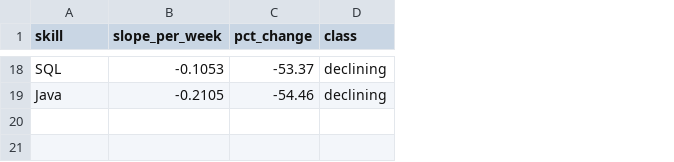
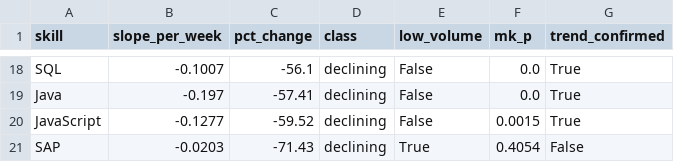
Before and after one commit to anusanth26/Career-Market-Intelligence, a CSV file: data/review2/skill_trends.csv, drawn as a sheet; only a part is shown, gaps mark what is left out; the diff covers the shown part only; the diff names each change by its address in the sheet, - before the commit and + after, or states it on an @@ line.

```diff
--- a/data/review2/skill_trends.csv
+++ b/data/review2/skill_trends.csv
+column E (low_volume), rows 18-19: False | False
+column F (mk_p), rows 18-19: 0.0 | 0.0
+column G (trend_confirmed), rows 18-19: True | True
-B18 (slope_per_week): -0.1053
+B18 (slope_per_week): -0.1007
-C18 (pct_change): -53.37
+C18 (pct_change): -56.1
-B19 (slope_per_week): -0.2105
+B19 (slope_per_week): -0.197
-C19 (pct_change): -54.46
+C19 (pct_change): -57.41
+row 20: JavaScript | -0.1277 | -59.52 | declining | False | 0.0015 | True
+row 21: SAP | -0.0203 | -71.43 | declining | True | 0.4054 | False
```
Also changed, not shown: 10 added rows, 10 removed rows and 12 edited cells elsewhere in this file.
